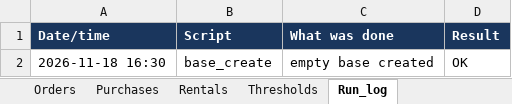
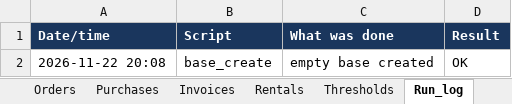
Before and after one commit to Floktron/floktron, an Excel workbook: templates/floktron_base_empty.xlsx, sheet Run_log, drawn as a sheet; values as stored, in another font and other column widths than the file's, no borders; the diff names each change by its address in the sheet, - before the commit and + after, or states it on an @@ line.

```diff
--- a/templates/floktron_base_empty.xlsx (sheet Run_log)
+++ b/templates/floktron_base_empty.xlsx (sheet Run_log)
+sheet tab: Invoices
-A2 (Date/time): 2026-11-18 16:30
+A2 (Date/time): 2026-11-22 20:08
```
Also changed, not shown: sheet README, sheet Tasks, templates/floktron_radar_empty.xlsx, 32 other files.
